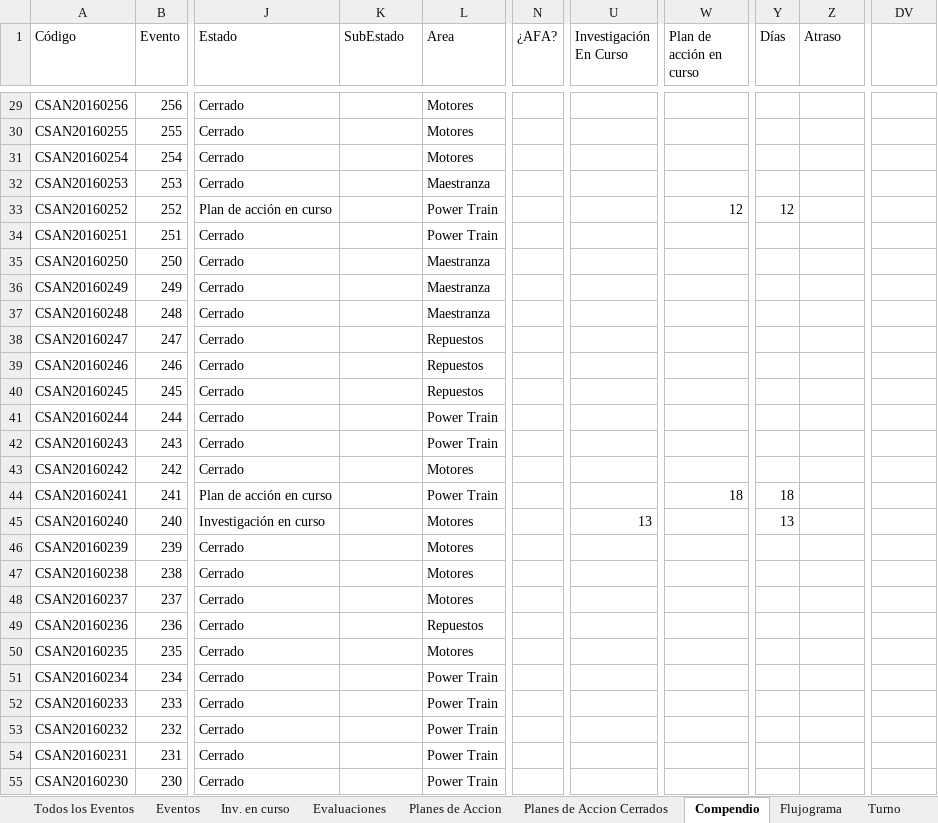
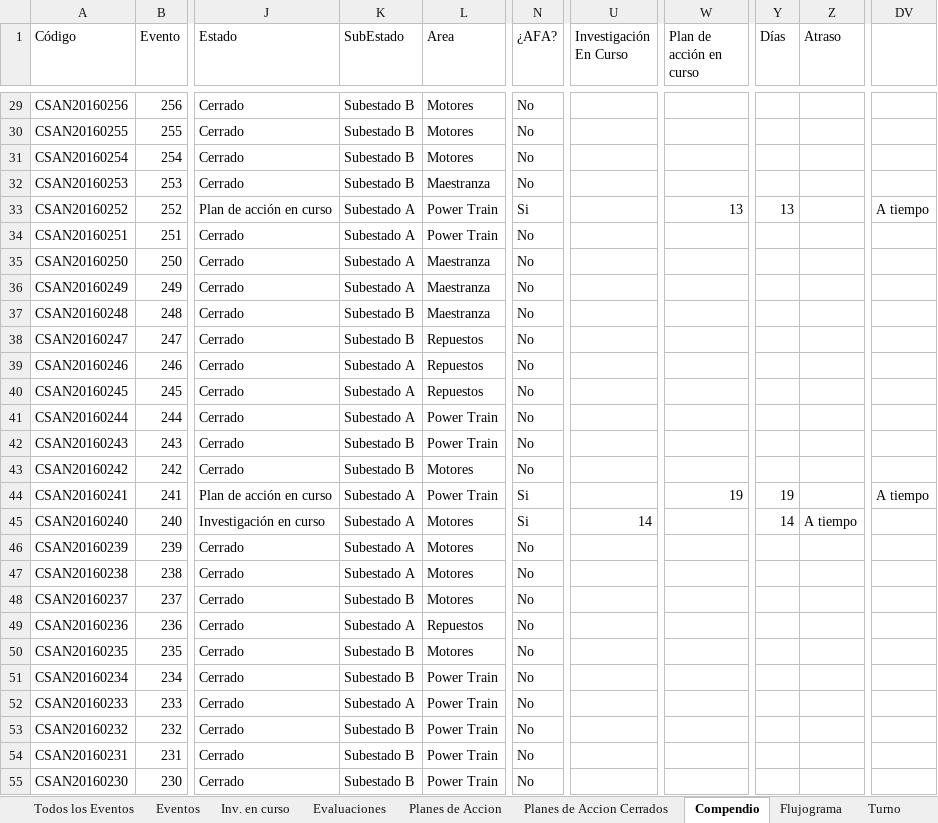
Before and after one commit to mandressp/CSAN, an Excel workbook: ESTANDARIZACION.xlsm, sheet Compendio, drawn as a sheet; only a part is shown, gaps mark what is left out; values as stored, in another font and other column widths than the file's, no borders; charts and pictures and table styles not drawn; the diff covers the shown part only; the diff names each change by its address in the sheet, - before the commit and + after, or states it on an @@ line.

```diff
--- a/ESTANDARIZACION.xlsm (sheet Compendio)
+++ b/ESTANDARIZACION.xlsm (sheet Compendio)
-K29:K32 (SubEstado): (empty)
+K29:K32 (SubEstado): Subestado B
-N29:N32 (¿AFA?): (empty)
+N29:N32 (¿AFA?): No
-K33:K36 (SubEstado): (empty)
+K33:K36 (SubEstado): Subestado A
-N33 (¿AFA?): (empty)
+N33 (¿AFA?): Si
-W33 (Plan de acción en curso): 12
+W33 (Plan de acción en curso): 13
-Y33 (Días): 12
+Y33 (Días): 13
-DV33: (empty)
+DV33: A tiempo
-N34:N43 (¿AFA?): (empty)
+N34:N43 (¿AFA?): No
-K37:K38 (SubEstado): (empty)
+K37:K38 (SubEstado): Subestado B
-K39:K41 (SubEstado): (empty)
+K39:K41 (SubEstado): Subestado A
-K42:K43 (SubEstado): (empty)
+K42:K43 (SubEstado): Subestado B
-K44:K47 (SubEstado): (empty)
+K44:K47 (SubEstado): Subestado A
-N44:N45 (¿AFA?): (empty)
+N44:N45 (¿AFA?): Si
-W44 (Plan de acción en curso): 18
+W44 (Plan de acción en curso): 19
-Y44 (Días): 18
+Y44 (Días): 19
-DV44: (empty)
+DV44: A tiempo
-U45 (Investigación En Curso): 13
+U45 (Investigación En Curso): 14
-Y45 (Días): 13
+Y45 (Días): 14
-Z45 (Atraso): (empty)
+Z45 (Atraso): A tiempo
-N46:N55 (¿AFA?): (empty)
+N46:N55 (¿AFA?): No
-K48 (SubEstado): (empty)
+K48 (SubEstado): Subestado B
-K49 (SubEstado): (empty)
+K49 (SubEstado): Subestado A
-K50:K51 (SubEstado): (empty)
+K50:K51 (SubEstado): Subestado B
-K52 (SubEstado): (empty)
+K52 (SubEstado): Subestado A
-K53:K55 (SubEstado): (empty)
+K53:K55 (SubEstado): Subestado B
```
Also changed, not shown: 760 edited cells elsewhere in this sheet, sheet SubEstado, sheet Turno, charts or pictures.
